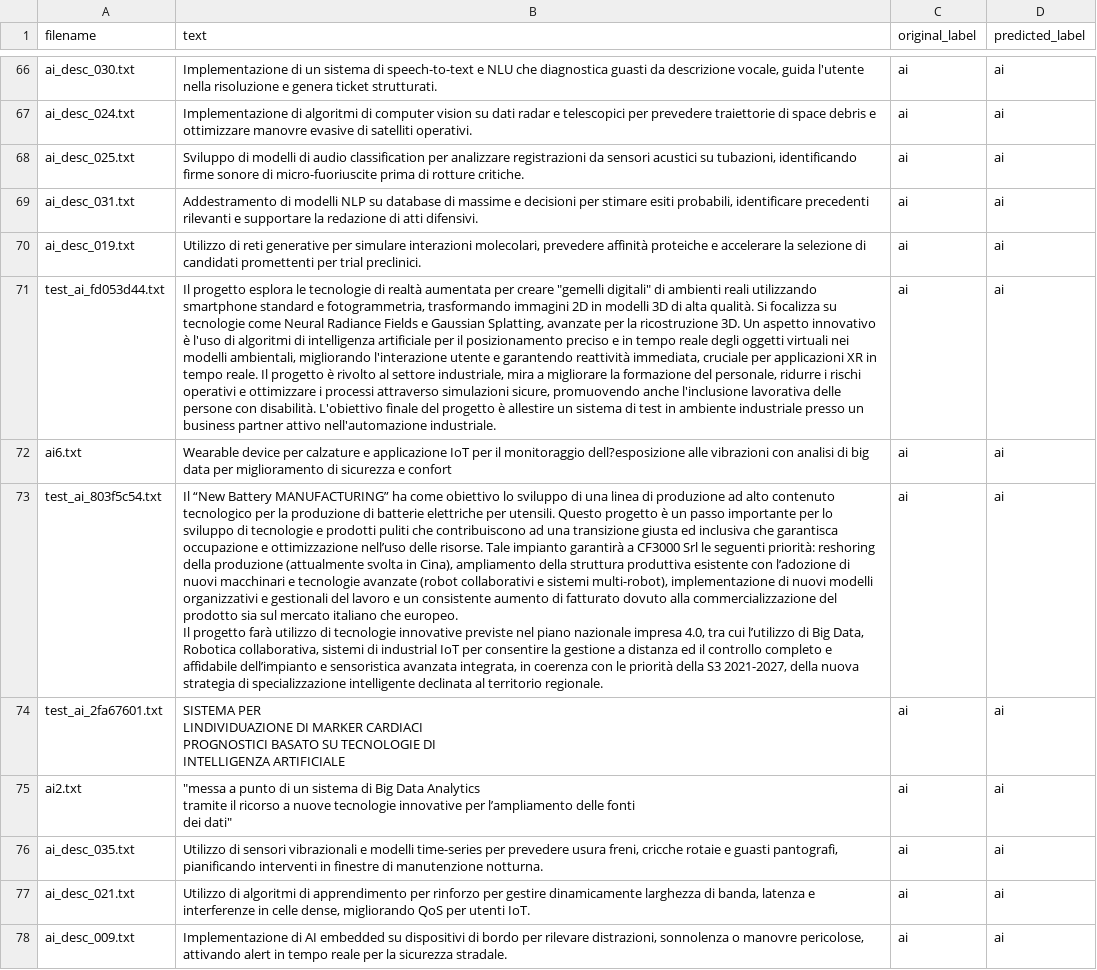
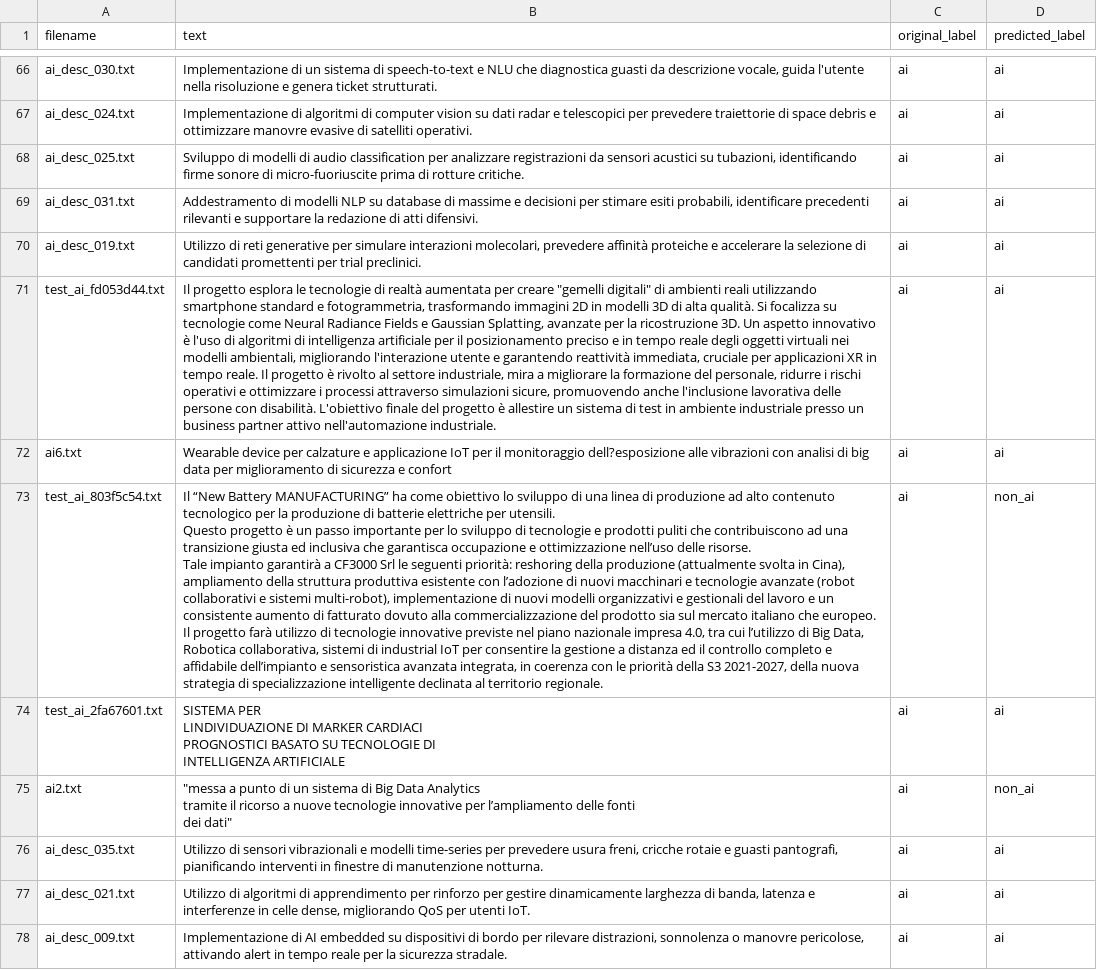
Before and after one commit to Vinello28/open-data-analytics, a CSV file: data/labelled/lm_studio_classification.csv, drawn as a sheet; only a part is shown, gaps mark what is left out; the diff covers the shown part only; the diff names each change by its address in the sheet, - before the commit and + after, or states it on an @@ line.

```diff
--- a/data/labelled/lm_studio_classification.csv
+++ b/data/labelled/lm_studio_classification.csv
-B73 (text): …territorio regionale.
+B73 (text): …territorio regionale.
-D73 (predicted_label): ai
+D73 (predicted_label): non_ai
-D75 (predicted_label): ai
+D75 (predicted_label): non_ai
```
Also changed, not shown: 1 added row, 1 removed row and 46 edited cells elsewhere in this file, 2 other files.
